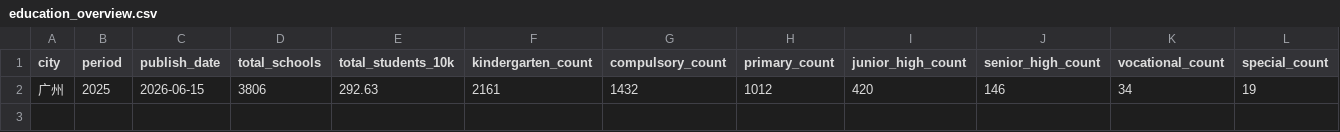
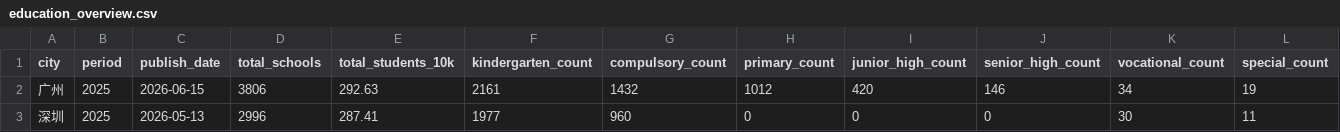
Before and after one commit to xuefeng0324/realty, a CSV file: realty_app/static/education_overview.csv, drawn as a sheet; only a part is shown; rows hold the shown columns only; the diff names each change by its address in the sheet, - before the commit and + after, or states it on an @@ line.

```diff
--- a/realty_app/static/education_overview.csv
+++ b/realty_app/static/education_overview.csv
+row 3: 深圳 | 2025 | 2026-05-13 | 2996 | 287.41 | 1977 | 960 | 0 | 0 | 0 | 30 | 11
```
Also changed, not shown: 13 other files.
